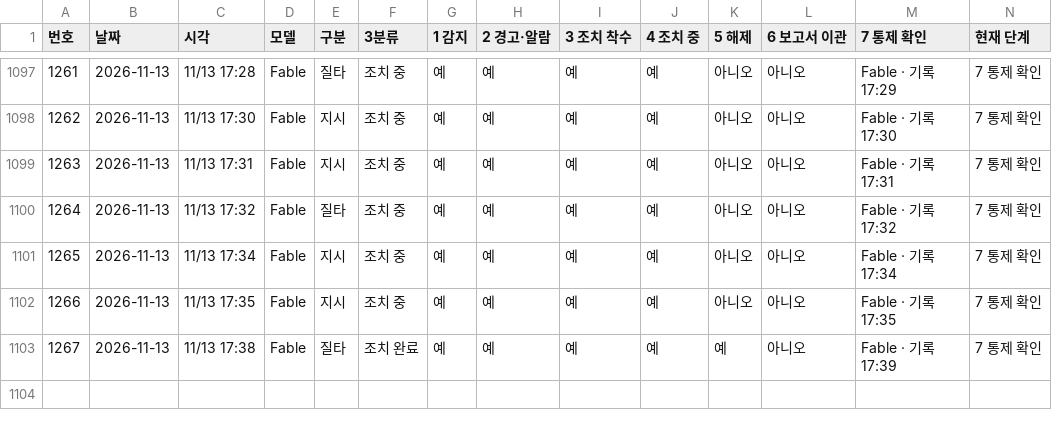
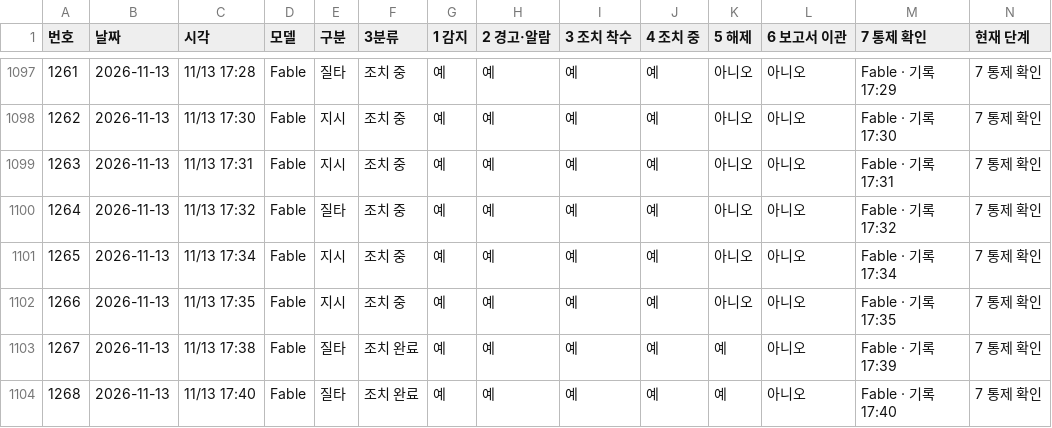
Before and after one commit to Kimsoowhan/hiven-ai-site, a TSV file: cowork/ctl/action_lifecycle.tsv, drawn as a sheet; only a part is shown, gaps mark what is left out; the diff names each change by its address in the sheet, - before the commit and + after, or states it on an @@ line.

```diff
--- a/cowork/ctl/action_lifecycle.tsv
+++ b/cowork/ctl/action_lifecycle.tsv
+row 1104: 1268 | 2026-11-13 | 11/13 17:40 | Fable | 질타 | 조치 완료 | 예 | 예 | 예 | 예 | 예 | 아니오 | Fable · 기록 17:40 | 7 통제 확인
```
Also changed, not shown: cowork/ctl/ceo_orders_index.tsv, cowork/ctl/ceo_orders_pc.tsv, 7 other files.
